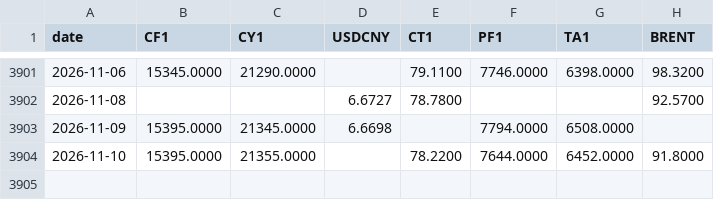
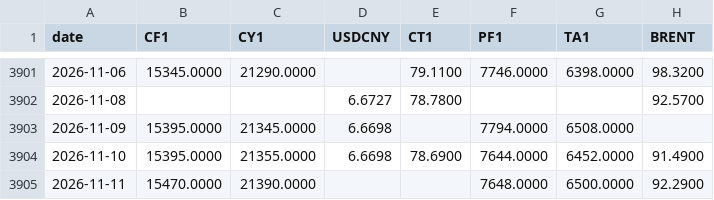
Before and after one commit to BMR-Com/Brazil--trade, a CSV file: data/china/tv_prices.csv, drawn as a sheet; only a part is shown, gaps mark what is left out.

Commit message:
data: China cotton 2026-11-11

```diff
--- a/data/china/tv_prices.csv
+++ b/data/china/tv_prices.csv
@@ -3903,2 +3903,3 @@ date,CF1,CY1,USDCNY,CT1,PF1,TA1,BRENT
 2026-11-09,15395.0000,21345.0000,6.6698,,7794.0000,6508.0000,
-2026-11-10,15395.0000,21355.0000,,78.2200,7644.0000,6452.0000,91.8000
+2026-11-10,15395.0000,21355.0000,6.6698,78.6900,7644.0000,6452.0000,91.4900
+2026-11-11,15470.0000,21390.0000,,,7648.0000,6500.0000,92.2900
```
Also changed, not shown: 5 other files.
